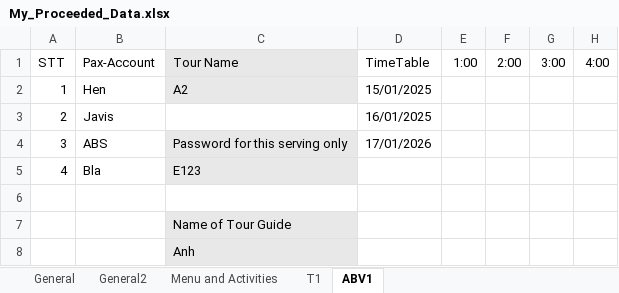
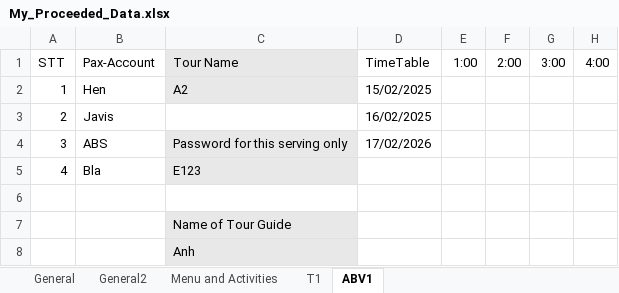
Before and after one commit to ThunGg/CaloriesTracker, an Excel workbook: data/My_Proceeded_Data.xlsx, sheet ABV1, drawn as a sheet; only a part is shown; values as stored, in another font and other column widths than the file's, no borders; the diff names each change by its address in the sheet, - before the commit and + after, or states it on an @@ line.

Commit message:
Add files via upload

```diff
--- a/data/My_Proceeded_Data.xlsx (sheet ABV1)
+++ b/data/My_Proceeded_Data.xlsx (sheet ABV1)
-D2: 15/01/2025
+D2: 15/02/2025
-D3: 16/01/2025
+D3: 16/02/2025
-D4: 17/01/2026
+D4: 17/02/2026
```
